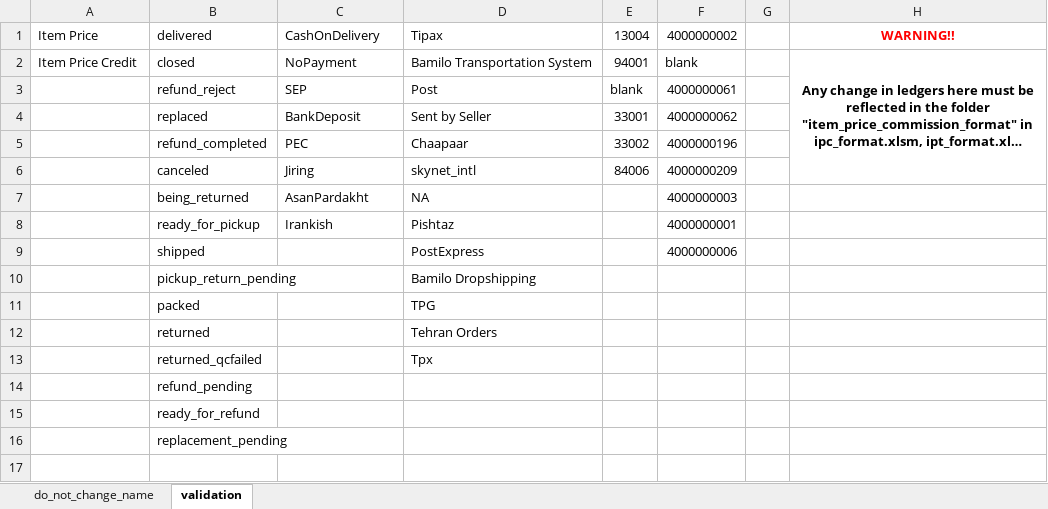
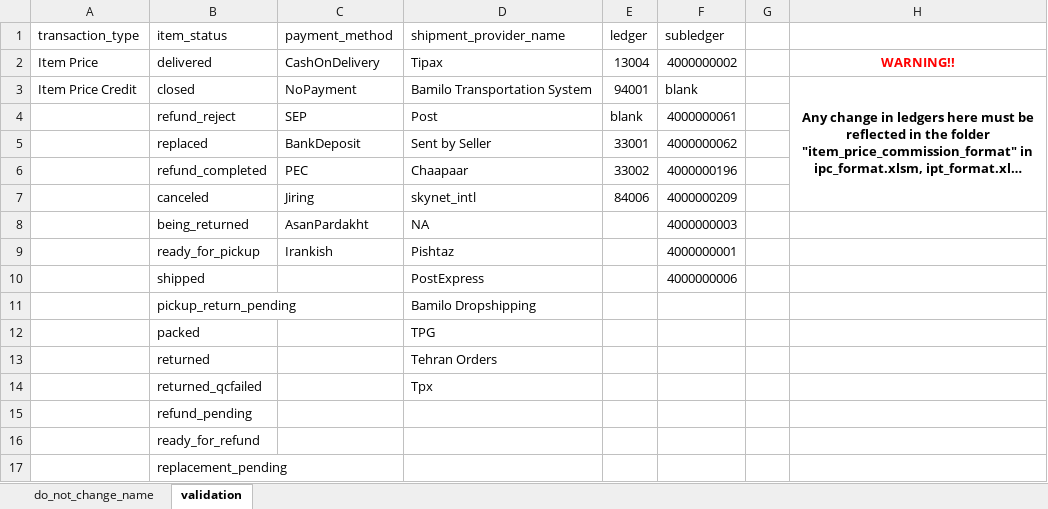
Before and after one commit to tbeaudouin05/booking_app, an Excel workbook: 2_input/ledger_map.xlsm, sheet validation, drawn as a sheet; long unchanged cells end in …; values as stored, in another font and other column widths than the file's, no borders; the diff names each change by its address in the sheet, - before the commit and + after, or states it on an @@ line.

```diff
--- a/2_input/ledger_map.xlsm (sheet validation)
+++ b/2_input/ledger_map.xlsm (sheet validation)
+row 1: transaction_type | item_status | payment_method | shipment_provider_name | ledger | subledger
```
Also changed, not shown: 2_input/benef_code_map.xlsm, 2_input/item_price_commission_format/ipc_ipt_commission_format.xlsm, 9 other files.
